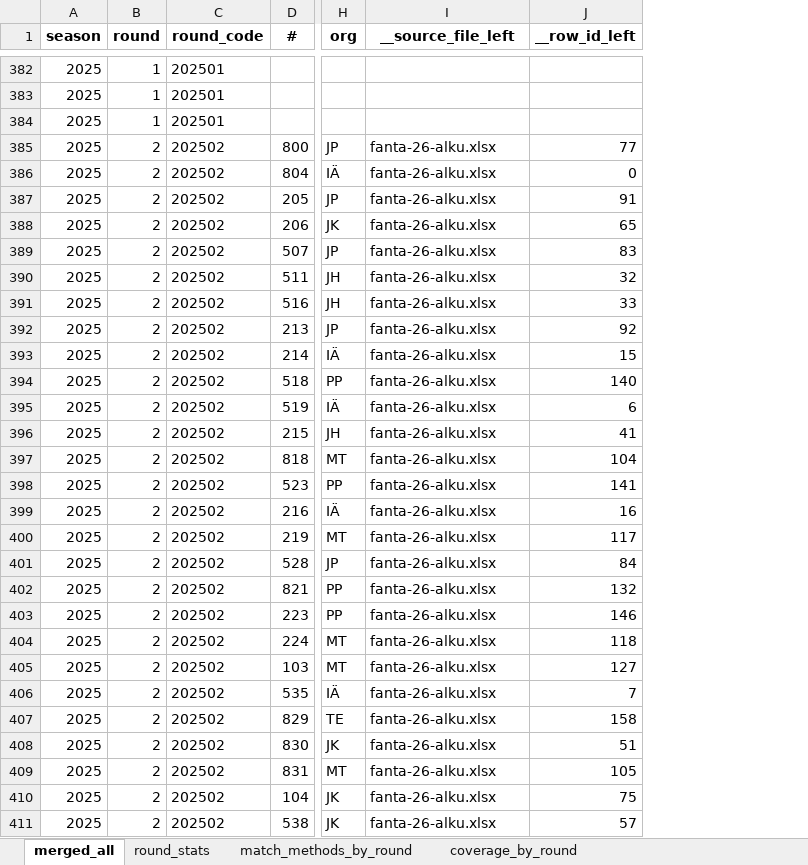
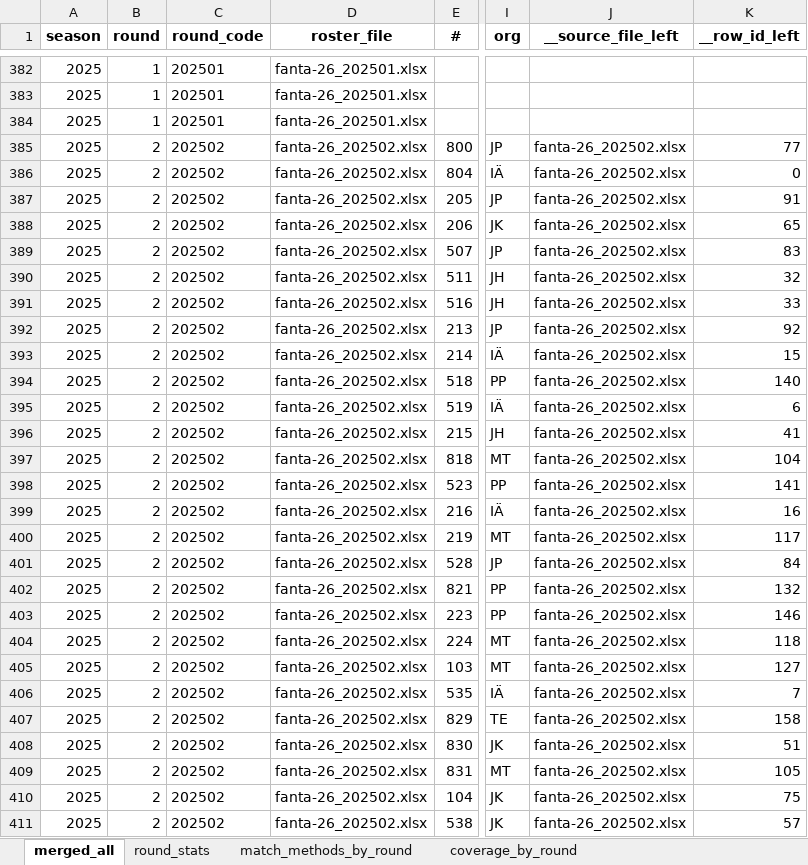
Before and after one commit to JariPutula/fanta, an Excel workbook: data/fantacalcio_merged_all_rounds.xlsx, sheet merged_all, drawn as a sheet; only a part is shown, gaps mark what is left out; values as stored, in another font and other column widths than the file's, no borders; addresses are those after the commit; the diff covers the shown part only; the diff names each change by its address in the sheet, - before the commit and + after, or states it on an @@ line.

```diff
--- a/data/fantacalcio_merged_all_rounds.xlsx (sheet merged_all)
+++ b/data/fantacalcio_merged_all_rounds.xlsx (sheet merged_all)
+column D (roster_file), rows 382-411: fanta-26_202501.xlsx | fanta-26_202501.xlsx | fanta-26_202501.xlsx | fanta-26_202502.xlsx | fanta-26_202502.xlsx | fanta-26_202502.xlsx | fanta-26_202502.xlsx | fanta-26_202502.xlsx | fanta-26_202502.xlsx | fanta-26_202502.xlsx | fanta-26_202502.xlsx | fanta-26_202502.xlsx | fanta-26_202502.xlsx | fanta-26_202502.xlsx | fanta-26_202502.xlsx | fanta-26_202502.xlsx | fanta-26_202502.xlsx | fanta-26_202502.xlsx | fanta-26_202502.xlsx | fanta-26_202502.xlsx | fanta-26_202502.xlsx | fanta-26_202502.xlsx | fanta-26_202502.xlsx | fanta-26_202502.xlsx | fanta-26_202502.xlsx | fanta-26_202502.xlsx | fanta-26_202502.xlsx | fanta-26_202502.xlsx | fanta-26_202502.xlsx | fanta-26_202502.xlsx
-J385:J411 (__source_file_left): fanta-26-alku.xlsx
+J385:J411 (__source_file_left): fanta-26_202502.xlsx
```
Also changed, not shown: 393 edited cells elsewhere in this sheet, sheet match_methods_by_round, sheet round_stats, data/fantacalcio_merged_all_rounds_reduced.xlsx, 5 other files.
